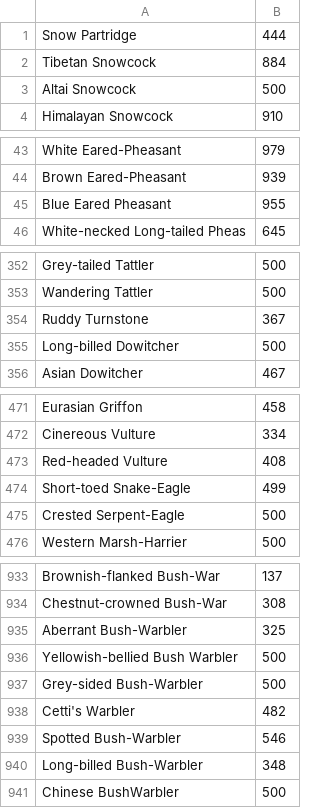
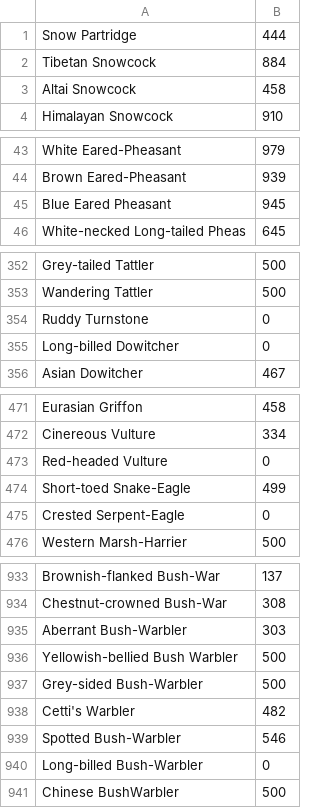
Before and after one commit to tjysdsg/birds, a CSV file: report.csv, drawn as a sheet; only a part is shown, gaps mark what is left out; the diff covers the shown part only.

```diff
--- a/report.csv
+++ b/report.csv
@@ -2,3 +2,3 @@ Snow Partridge,444
 Tibetan Snowcock,884
-Altai Snowcock,500
+Altai Snowcock,458
 Himalayan Snowcock,910
@@ -44,3 +44,3 @@ White Eared-Pheasant,979
 Brown Eared-Pheasant,939
-Blue Eared Pheasant,955
+Blue Eared Pheasant,945
 White-necked Long-tailed Pheas,645
@@ -353,4 +353,4 @@ Grey-tailed Tattler,500
 Wandering Tattler,500
-Ruddy Turnstone,367
-Long-billed Dowitcher,500
+Ruddy Turnstone,0
+Long-billed Dowitcher,0
 Asian Dowitcher,467
@@ -472,5 +472,5 @@ Eurasian Griffon,458
 Cinereous Vulture,334
-Red-headed Vulture,408
+Red-headed Vulture,0
 Short-toed Snake-Eagle,499
-Crested Serpent-Eagle,500
+Crested Serpent-Eagle,0
 Western Marsh-Harrier,500
@@ -934,3 +934,3 @@ Brownish-flanked Bush-War,137
 Chestnut-crowned Bush-War,308
-Aberrant Bush-Warbler,325
+Aberrant Bush-Warbler,303
 Yellowish-bellied Bush Warbler,500
@@ -939,3 +939,3 @@ Cetti's Warbler,482
 Spotted Bush-Warbler,546
-Long-billed Bush-Warbler,348
+Long-billed Bush-Warbler,0
 Chinese BushWarbler,500
```
Also changed, not shown: 24 edited cells elsewhere in this file, n_images_count.csv, todo.csv, 4 other files.
